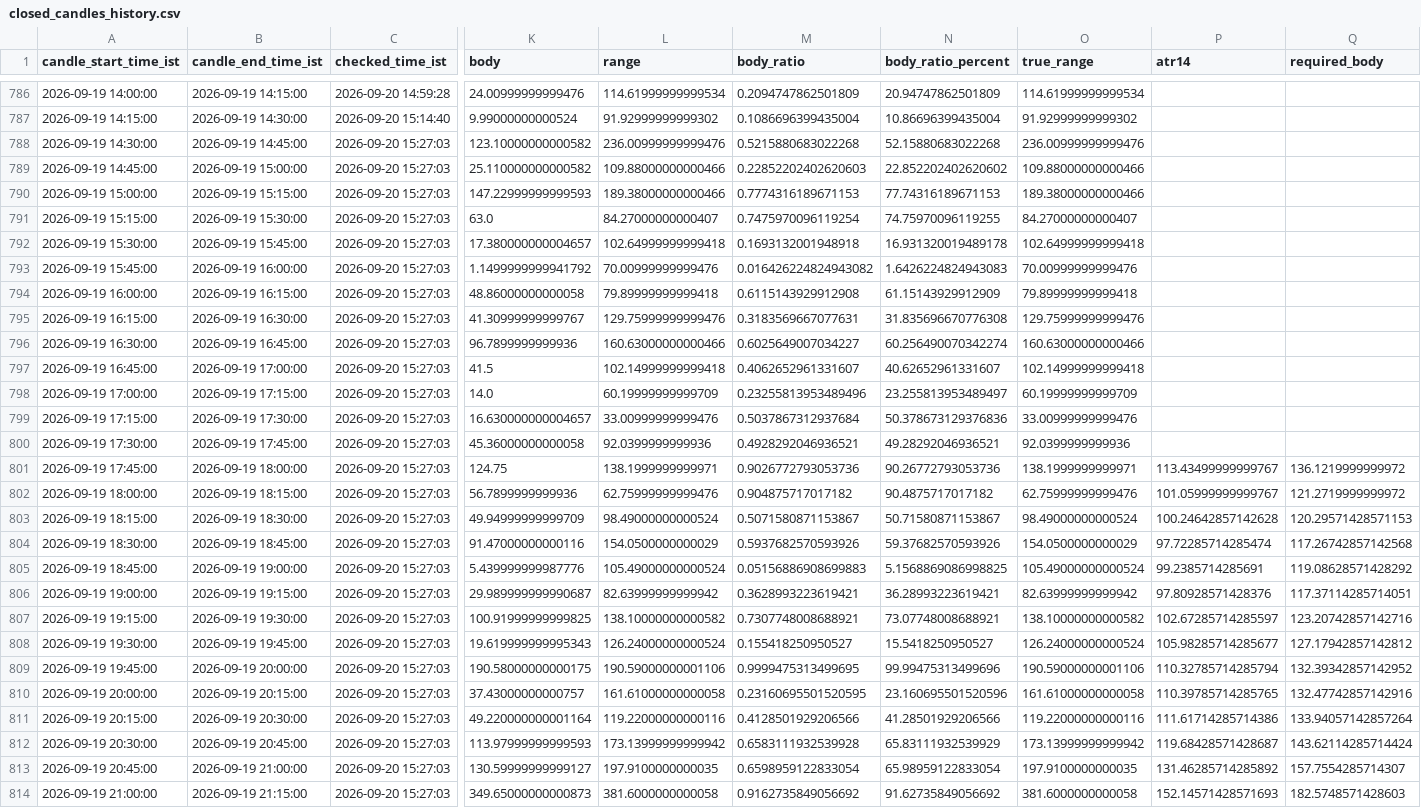
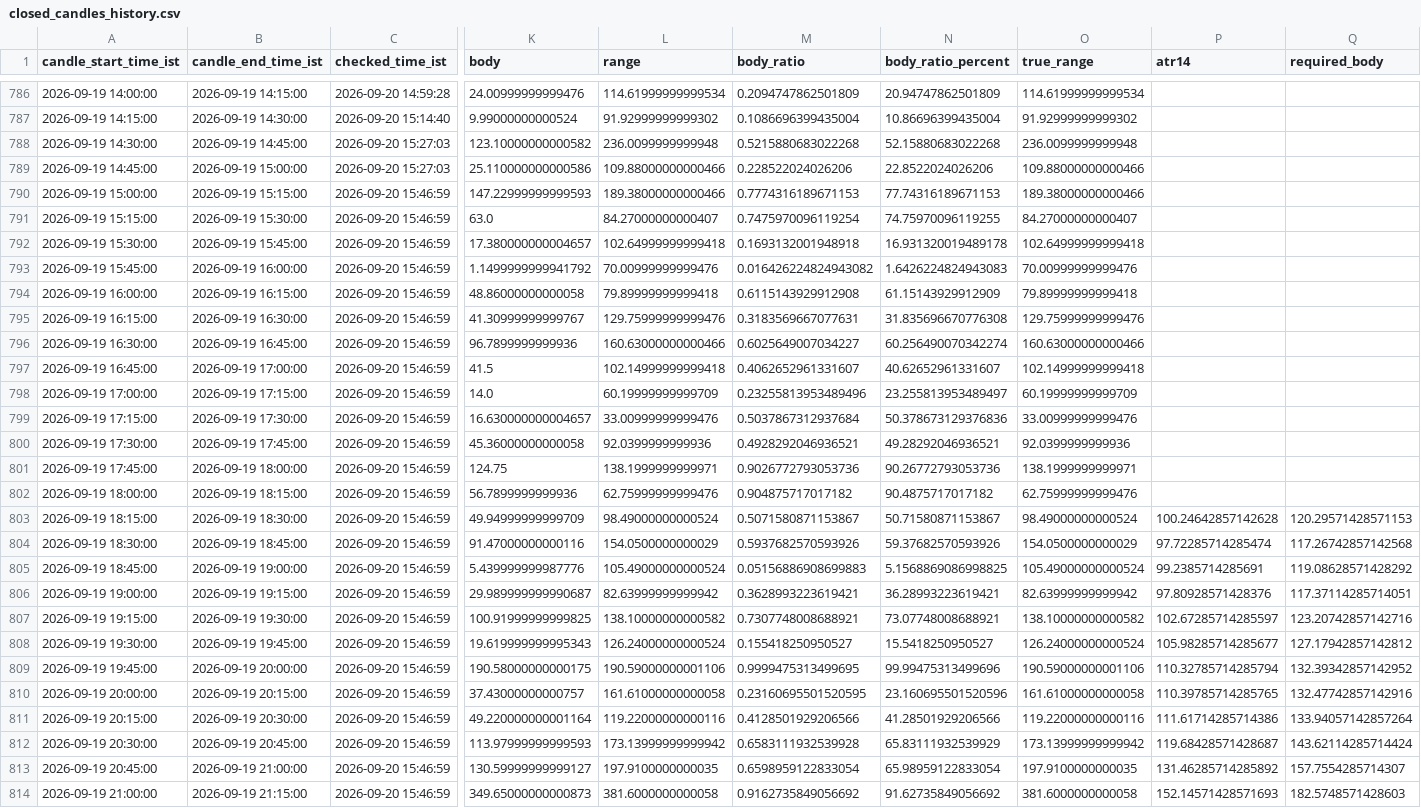
Before and after one commit to bera993258-design/coindcx-candle-alert, a CSV file: output/closed_candles_history.csv, drawn as a sheet; only a part is shown, gaps mark what is left out; the diff covers the shown part only; the diff names each change by its address in the sheet, - before the commit and + after, or states it on an @@ line.

```diff
--- a/output/closed_candles_history.csv
+++ b/output/closed_candles_history.csv
-L788 (range): 236.00999999999476
+L788 (range): 236.0099999999948
-O788 (true_range): 236.00999999999476
+O788 (true_range): 236.0099999999948
-K789 (body): 25.110000000000582
+K789 (body): 25.110000000000586
-M789 (body_ratio): 0.22852202402620603
+M789 (body_ratio): 0.228522024026206
-N789 (body_ratio_percent): 22.852202402620602
+N789 (body_ratio_percent): 22.8522024026206
-C790:C814 (checked_time_ist): 2026-09-20 15:27:03
+C790:C814 (checked_time_ist): 2026-09-20 15:46:59
-P801 (atr14): 113.43499999999767
+P801 (atr14): (empty)
-Q801 (required_body): 136.1219999999972
+Q801 (required_body): (empty)
-P802 (atr14): 101.05999999999767
+P802 (atr14): (empty)
-Q802 (required_body): 121.2719999999972
+Q802 (required_body): (empty)
```
Also changed, not shown: 2 added rows and 72 edited cells elsewhere in this file, output/live_result.csv, 1 other file.
